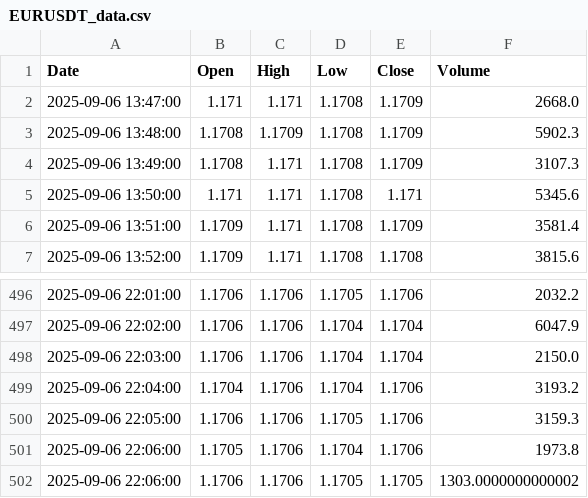
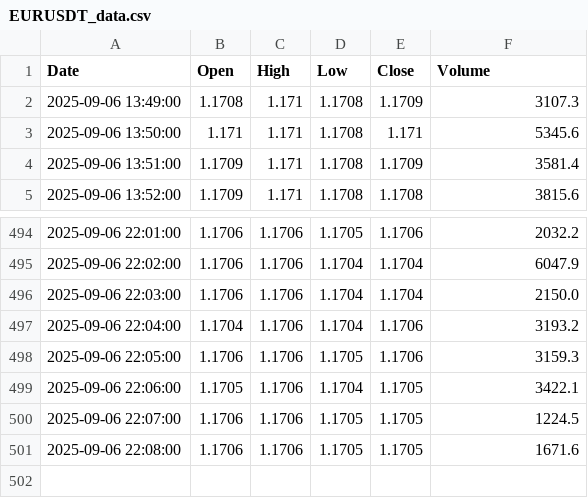
Before and after one commit to jadelmag/forex-trader-bot, a CSV file: trading_view/trade_view_csv/EURUSDT_data.csv, drawn as a sheet; only a part is shown, gaps mark what is left out.

```diff
--- a/trading_view/trade_view_csv/EURUSDT_data.csv
+++ b/trading_view/trade_view_csv/EURUSDT_data.csv
@@ -1,4 +1,2 @@
 Date,Open,High,Low,Close,Volume
-2025-09-06 13:47:00,1.171,1.171,1.1708,1.1709,2668.0
-2025-09-06 13:48:00,1.1708,1.1709,1.1708,1.1709,5902.3
 2025-09-06 13:49:00,1.1708,1.171,1.1708,1.1709,3107.3
@@ -500,3 +498,4 @@ Date,Open,High,Low,Close,Volume
 2025-09-06 22:05:00,1.1706,1.1706,1.1705,1.1706,3159.3
-2025-09-06 22:06:00,1.1705,1.1706,1.1704,1.1706,1973.8
-2025-09-06 22:06:00,1.1706,1.1706,1.1705,1.1705,1303.0000000000002
+2025-09-06 22:06:00,1.1705,1.1706,1.1704,1.1705,3422.1
+2025-09-06 22:07:00,1.1706,1.1706,1.1705,1.1705,1224.5
+2025-09-06 22:08:00,1.1706,1.1706,1.1705,1.1705,1671.6
```
Also changed, not shown: 1 other file.
